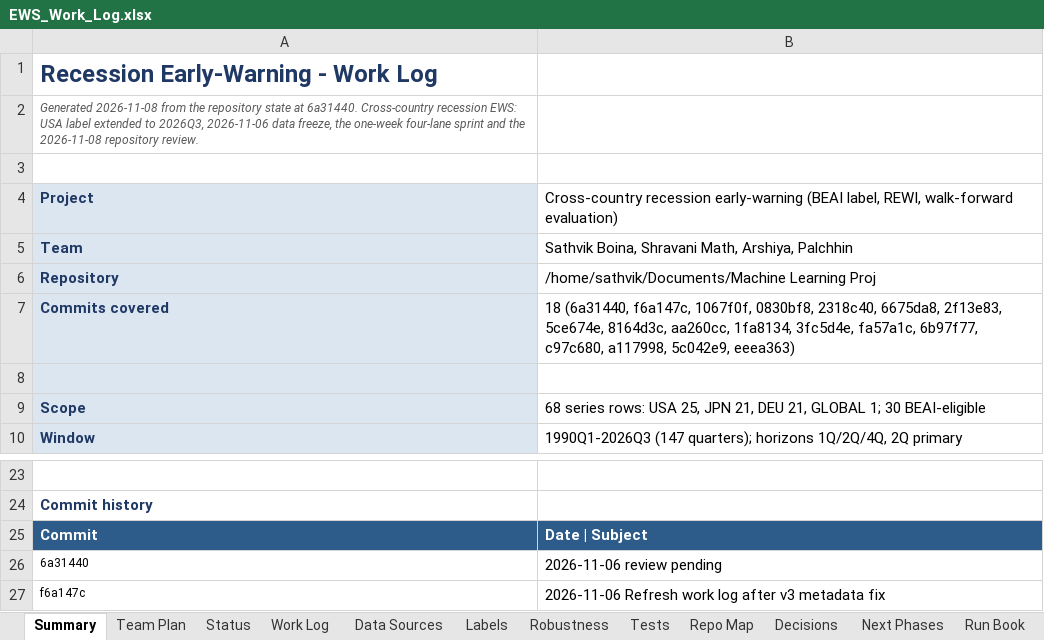
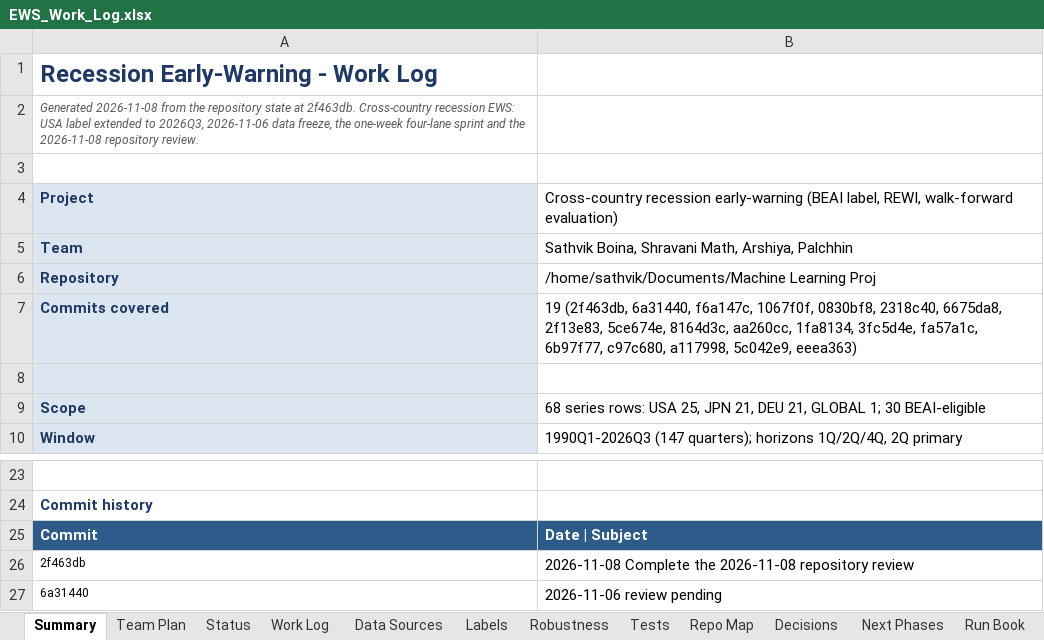
Before and after one commit to sathvikboina/recession-ews, an Excel workbook: EWS_Work_Log.xlsx, sheet Summary, drawn as a sheet; only a part is shown, gaps mark what is left out; the shorter side is filled out with more unchanged rows; values as stored, in another font and other column widths than the file's, no borders; the diff names each change by its address in the sheet, - before the commit and + after, or states it on an @@ line.

Commit message:
Refresh generated workbooks after the review commit

```diff
--- a/EWS_Work_Log.xlsx (sheet Summary)
+++ b/EWS_Work_Log.xlsx (sheet Summary)
-A2: …state at 6a31440. Cross-country recession…
+A2: …state at 2f463db. Cross-country recession…
-B7: 18 (6a31440, f6a147c, 1067f0f,…
+B7: 19 (2f463db, 6a31440, f6a147c, 1067f0f,…
+row 26: 2f463db | 2026-11-08 Complete the 2026-11-08 repository review
```
Also changed, not shown: Team_Plan.xlsx.
